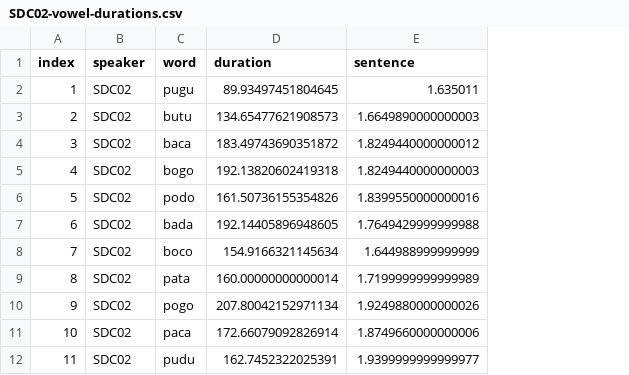
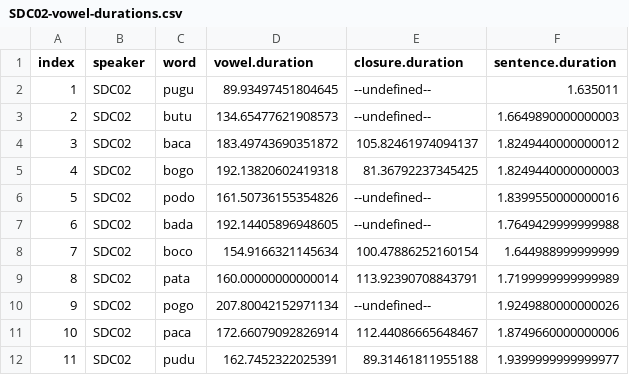
Before and after one commit to stefanocoretta/phd-project, a CSV file: pilot/results/SDC02-vowel-durations.csv, drawn as a sheet; only a part is shown; addresses are those after the commit; the diff names each change by its address in the sheet, - before the commit and + after, or states it on an @@ line.

Commit message:
reproduce results

```diff
--- a/pilot/results/SDC02-vowel-durations.csv
+++ b/pilot/results/SDC02-vowel-durations.csv
+column E (closure.duration), rows 2-12: --undefined-- | --undefined-- | 105.82461974094137 | 81.36792237345425 | --undefined-- | --undefined-- | 100.47886252160154 | 113.92390708843791 | --undefined-- | 112.44086665648467 | 89.31461811955188
-D1: duration
+D1: vowel.duration
-F1: sentence
+F1: sentence.duration
```
Also changed, not shown: pilot/results/PS02-vowel-durations.csv, pilot/results/SC01-vowel-durations.csv.
